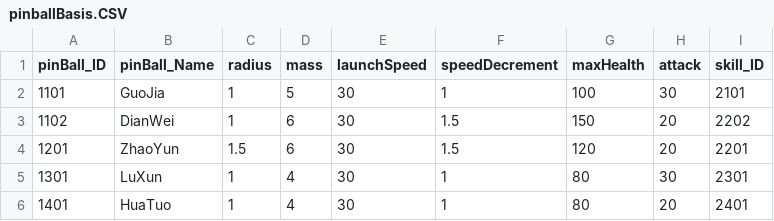
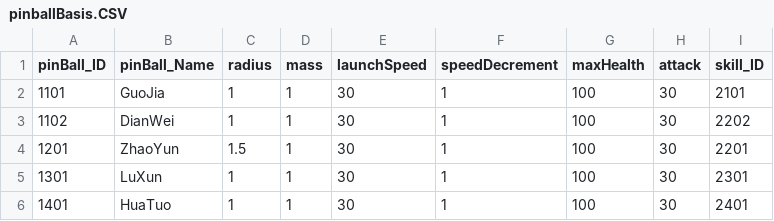
Before and after one commit to Haochii/Ball, a CSV file: Project/Assets/Files/pinballBasis.CSV, drawn as a sheet.

```diff
--- a/Project/Assets/Files/pinballBasis.CSV
+++ b/Project/Assets/Files/pinballBasis.CSV
@@ -1,6 +1,6 @@
 pinBall_ID,pinBall_Name,radius,mass,launchSpeed,speedDecrement,maxHealth,attack,skill_ID
-1101,GuoJia,1,5,30,1,100,30,2101
-1102,DianWei,1,6,30,1.5,150,20,2202
-1201,ZhaoYun,1.5,6,30,1.5,120,20,2201
-1301,LuXun,1,4,30,1,80,30,2301
-1401,HuaTuo,1,4,30,1,80,20,2401
+1101,GuoJia,1,1,30,1,100,30,2101
+1102,DianWei,1,1,30,1,100,30,2202
+1201,ZhaoYun,1.5,1,30,1,100,30,2201
+1301,LuXun,1,1,30,1,100,30,2301
+1401,HuaTuo,1,1,30,1,100,30,2401
```
Also changed, not shown: 8 other files.
